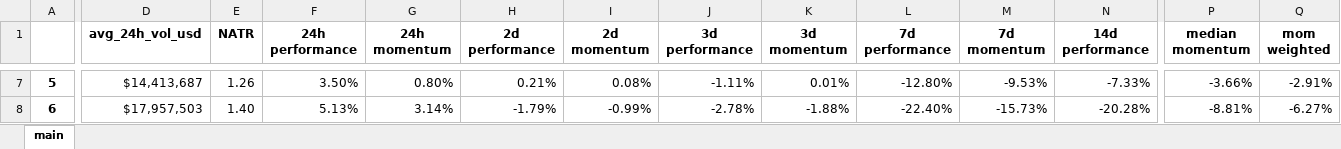
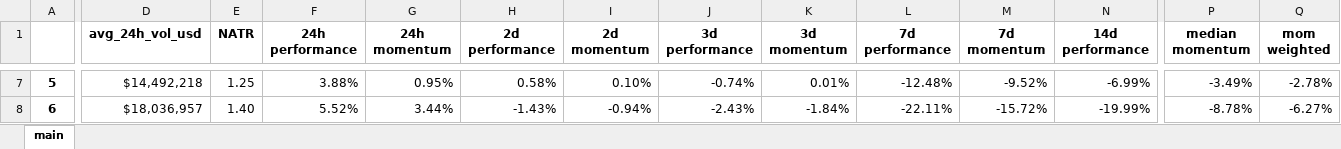
Before and after one commit to Kalindro/cyber-oasis-project-reborn-depreciated, an Excel workbook: strategies/market_performers/performance.xlsx, sheet main, drawn as a sheet; only a part is shown, gaps mark what is left out; values as stored, in another font and other column widths than the file's, no borders; the diff covers the shown part only; the diff names each change by its address in the sheet, - before the commit and + after, or states it on an @@ line.

```diff
--- a/strategies/market_performers/performance.xlsx (sheet main)
+++ b/strategies/market_performers/performance.xlsx (sheet main)
-D7 (avg_24h_vol_usd): $14,413,687
+D7 (avg_24h_vol_usd): $14,492,218
-E7 (NATR): 1.26
+E7 (NATR): 1.25
-F7 (24h performance): 3.50%
+F7 (24h performance): 3.88%
-G7 (24h momentum): 0.80%
+G7 (24h momentum): 0.95%
-H7 (2d performance): 0.21%
+H7 (2d performance): 0.58%
-I7 (2d momentum): 0.08%
+I7 (2d momentum): 0.10%
-J7 (3d performance): -1.11%
+J7 (3d performance): -0.74%
-L7 (7d performance): -12.80%
+L7 (7d performance): -12.48%
-M7 (7d momentum): -9.53%
+M7 (7d momentum): -9.52%
-N7 (14d performance): -7.33%
+N7 (14d performance): -6.99%
-P7 (median momentum): -3.66%
+P7 (median momentum): -3.49%
-Q7 (mom weighted): -2.91%
+Q7 (mom weighted): -2.78%
-D8 (avg_24h_vol_usd): $17,957,503
+D8 (avg_24h_vol_usd): $18,036,957
-F8 (24h performance): 5.13%
+F8 (24h performance): 5.52%
-G8 (24h momentum): 3.14%
+G8 (24h momentum): 3.44%
-H8 (2d performance): -1.79%
+H8 (2d performance): -1.43%
-I8 (2d momentum): -0.99%
+I8 (2d momentum): -0.94%
-J8 (3d performance): -2.78%
+J8 (3d performance): -2.43%
-K8 (3d momentum): -1.88%
+K8 (3d momentum): -1.84%
-L8 (7d performance): -22.40%
+L8 (7d performance): -22.11%
-M8 (7d momentum): -15.73%
+M8 (7d momentum): -15.72%
-N8 (14d performance): -20.28%
+N8 (14d performance): -19.99%
-P8 (median momentum): -8.81%
+P8 (median momentum): -8.78%
```
Also changed, not shown: 1494 edited cells elsewhere in this sheet, 5 other files.
